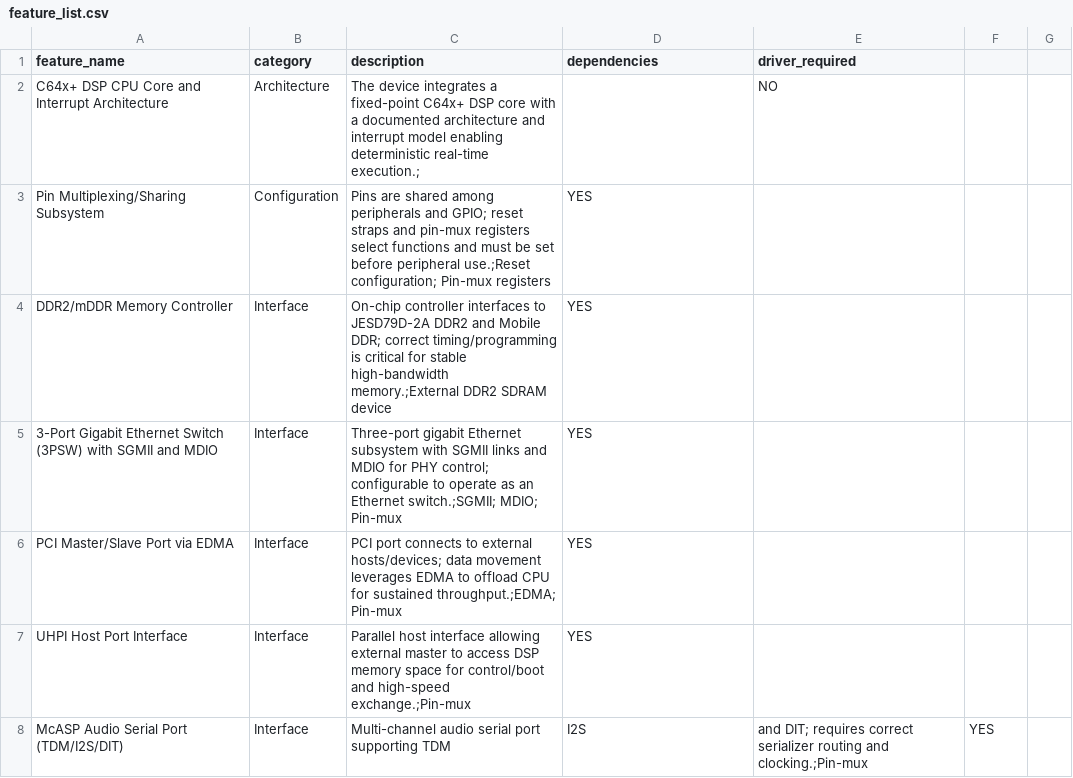
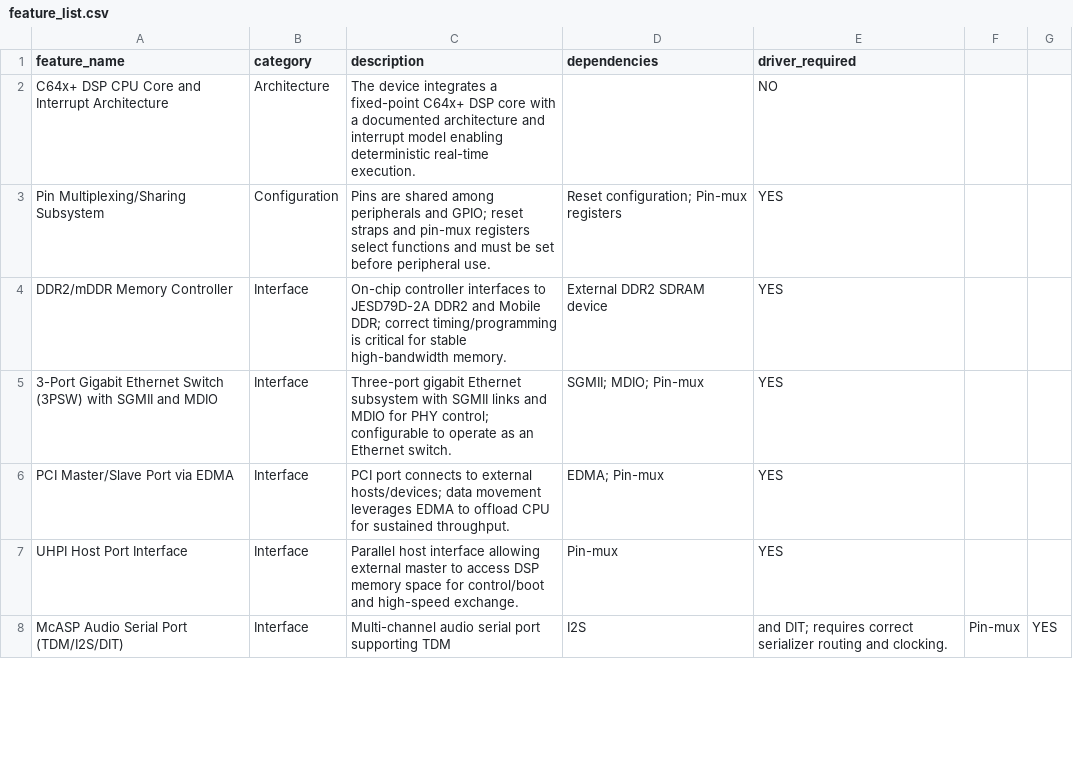
Before and after one commit to titusbspgit/DeviceDrivers, a CSV file: features/feature_list.csv, drawn as a sheet; only a part is shown; the diff covers the shown part only.

Commit message:
fix: normalize dependencies and formatting in features/feature_list.csv

```diff
--- a/features/feature_list.csv
+++ b/features/feature_list.csv
@@ -1,8 +1,8 @@
 feature_name,category,description,dependencies,driver_required
-C64x+ DSP CPU Core and Interrupt Architecture,Architecture,The device integrates a fixed-point C64x+ DSP core with a documented architecture and interrupt model enabling deterministic real-time execution.;, ,NO
-Pin Multiplexing/Sharing Subsystem,Configuration,Pins are shared among peripherals and GPIO; reset straps and pin-mux registers select functions and must be set before peripheral use.;Reset configuration; Pin-mux registers,YES
-DDR2/mDDR Memory Controller,Interface,On-chip controller interfaces to JESD79D-2A DDR2 and Mobile DDR; correct timing/programming is critical for stable high-bandwidth memory.;External DDR2 SDRAM device,YES
-3-Port Gigabit Ethernet Switch (3PSW) with SGMII and MDIO,Interface,Three-port gigabit Ethernet subsystem with SGMII links and MDIO for PHY control; configurable to operate as an Ethernet switch.;SGMII; MDIO; Pin-mux,YES
-PCI Master/Slave Port via EDMA,Interface,PCI port connects to external hosts/devices; data movement leverages EDMA to offload CPU for sustained throughput.;EDMA; Pin-mux,YES
-UHPI Host Port Interface,Interface,Parallel host interface allowing external master to access DSP memory space for control/boot and high-speed exchange.;Pin-mux,YES
-McASP Audio Serial Port (TDM/I2S/DIT),Interface,Multi-channel audio serial port supporting TDM, I2S, and DIT; requires correct serializer routing and clocking.;Pin-mux,YES
+C64x+ DSP CPU Core and Interrupt Architecture,Architecture,The device integrates a fixed-point C64x+ DSP core with a documented architecture and interrupt model enabling deterministic real-time execution.,,NO
+Pin Multiplexing/Sharing Subsystem,Configuration,Pins are shared among peripherals and GPIO; reset straps and pin-mux registers select functions and must be set before peripheral use.,Reset configuration; Pin-mux registers,YES
+DDR2/mDDR Memory Controller,Interface,On-chip controller interfaces to JESD79D-2A DDR2 and Mobile DDR; correct timing/programming is critical for stable high-bandwidth memory.,External DDR2 SDRAM device,YES
+3-Port Gigabit Ethernet Switch (3PSW) with SGMII and MDIO,Interface,Three-port gigabit Ethernet subsystem with SGMII links and MDIO for PHY control; configurable to operate as an Ethernet switch.,SGMII; MDIO; Pin-mux,YES
+PCI Master/Slave Port via EDMA,Interface,PCI port connects to external hosts/devices; data movement leverages EDMA to offload CPU for sustained throughput.,EDMA; Pin-mux,YES
+UHPI Host Port Interface,Interface,Parallel host interface allowing external master to access DSP memory space for control/boot and high-speed exchange.,Pin-mux,YES
+McASP Audio Serial Port (TDM/I2S/DIT),Interface,Multi-channel audio serial port supporting TDM, I2S, and DIT; requires correct serializer routing and clocking.,Pin-mux,YES
```
Also changed, not shown: 30 edited cells elsewhere in this file.
